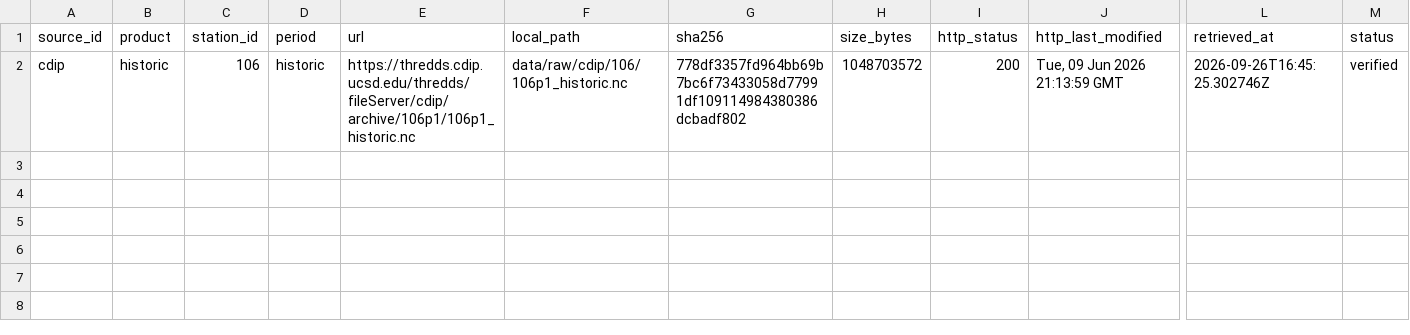
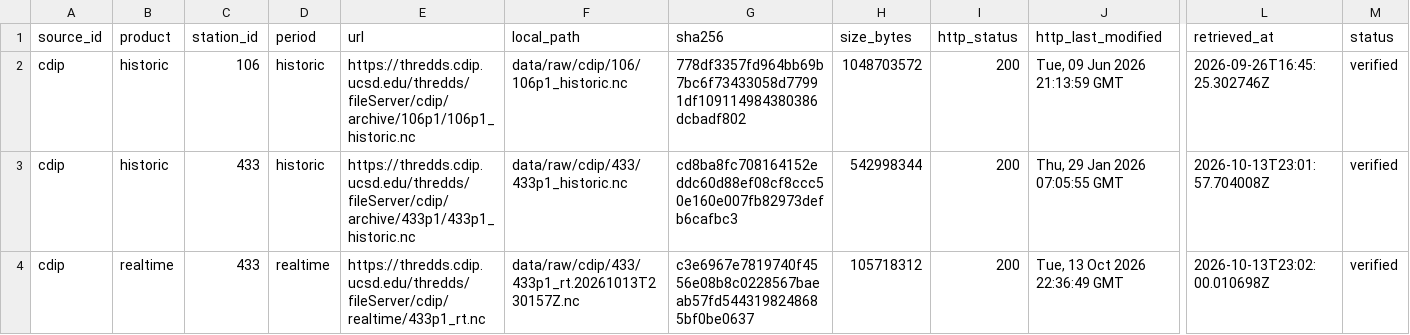
Before and after one commit to StevenFAU/Wave_Analysis, a CSV file: data/manifests/raw/cdip.csv, drawn as a sheet; only a part is shown, gaps mark what is left out; rows hold the shown columns only; the diff names each change by its address in the sheet, - before the commit and + after, or states it on an @@ line.

```diff
--- a/data/manifests/raw/cdip.csv
+++ b/data/manifests/raw/cdip.csv
+row 3: cdip | historic | 433 | historic | https://thredds.cdip.ucsd.edu/thredds/fileServer/cdip/archive/433p1/433p1_historic.nc | data/raw/cdip/433/433p1_historic.nc | cd8ba8fc708164152eddc60d88ef08cf8ccc50e160e007fb82973defb6cafbc3 | 542998344 | 200 | Thu, 29 Jan 2026 07:05:55 GMT | 2026-10-13T23:01:57.704008Z | verified
+row 4: cdip | realtime | 433 | realtime | https://thredds.cdip.ucsd.edu/thredds/fileServer/cdip/realtime/433p1_rt.nc | data/raw/cdip/433/433p1_rt.20261013T230157Z.nc | c3e6967e7819740f4556e08b8c0228567baeab57fd5443198248685bf0be0637 | 105718312 | 200 | Tue, 13 Oct 2026 22:36:49 GMT | 2026-10-13T23:02:00.010698Z | verified
```
Also changed, not shown: 11 other files.
